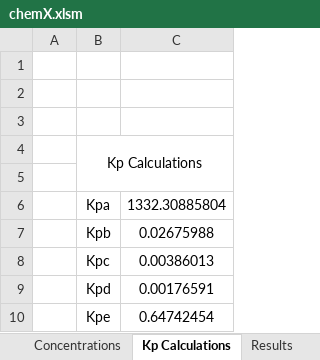
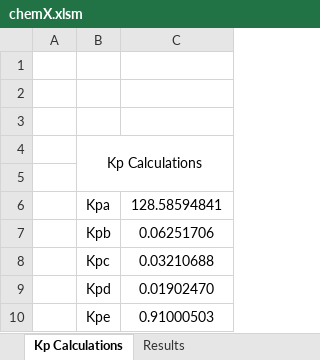
Before and after one commit to PreetDulla/chemX, an Excel workbook: Application/chemX.xlsm, sheet Kp Calculations, drawn as a sheet; values as stored, in another font and other column widths than the file's, no borders; the diff names each change by its address in the sheet, - before the commit and + after, or states it on an @@ line.

```diff
--- a/Application/chemX.xlsm (sheet Kp Calculations)
+++ b/Application/chemX.xlsm (sheet Kp Calculations)
-C6: 1332.30885804
+C6: 128.58594841
-C7: 0.02675988
+C7: 0.06251706
-C8: 0.00386013
+C8: 0.03210688
-C9: 0.00176591
+C9: 0.01902470
-C10: 0.64742454
+C10: 0.91000503
```
Also changed, not shown: sheet Results, sheet Cp,Enthalpy,Entropy Calculation, sheet Energy Equation, sheet Launchpad, sheet Concentrations, other sheet tabs, formulas that keep their value, charts or pictures.
